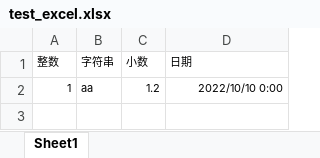
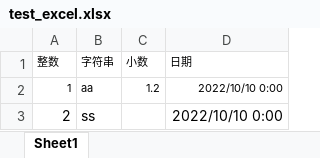
Before and after one commit to zzydonteatsweet/bi-center, an Excel workbook: src/main/resources/test_excel.xlsx, sheet Sheet1, drawn as a sheet; values as stored, in another font and other column widths than the file's, no borders; the diff names each change by its address in the sheet, - before the commit and + after, or states it on an @@ line.

```diff
--- a/src/main/resources/test_excel.xlsx (sheet Sheet1)
+++ b/src/main/resources/test_excel.xlsx (sheet Sheet1)
+row 3: 2 | ss |  | 2022/10/10 0:00
```
Also changed, not shown: 17 other files.
